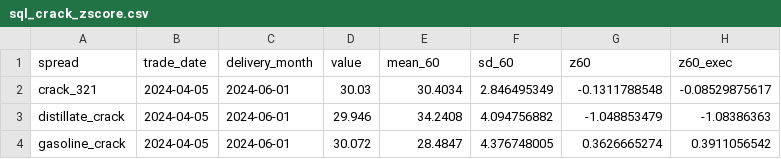
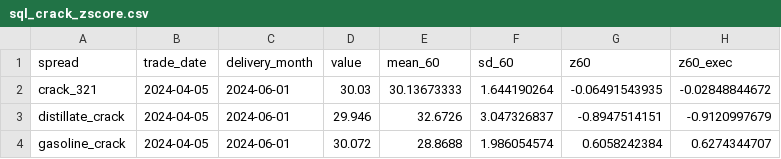
Before and after one commit to tancredeg/Commodities-curves-and-carry, a CSV file: docs/results/sql_crack_zscore.csv, drawn as a sheet.

```diff
--- a/docs/results/sql_crack_zscore.csv
+++ b/docs/results/sql_crack_zscore.csv
@@ -1,4 +1,4 @@
 spread,trade_date,delivery_month,value,mean_60,sd_60,z60,z60_exec
-crack_321,2024-04-05,2024-06-01,30.03,30.4034,2.846495349,-0.1311788548,-0.08529875617
-distillate_crack,2024-04-05,2024-06-01,29.946,34.2408,4.094756882,-1.048853479,-1.08386363
-gasoline_crack,2024-04-05,2024-06-01,30.072,28.4847,4.376748005,0.3626665274,0.3911056542
+crack_321,2024-04-05,2024-06-01,30.03,30.13673333,1.644190264,-0.06491543935,-0.02848844672
+distillate_crack,2024-04-05,2024-06-01,29.946,32.6726,3.047326837,-0.8947514151,-0.9120997679
+gasoline_crack,2024-04-05,2024-06-01,30.072,28.8688,1.986054574,0.6058242384,0.6274344707
```
Also changed, not shown: 4 other files.
